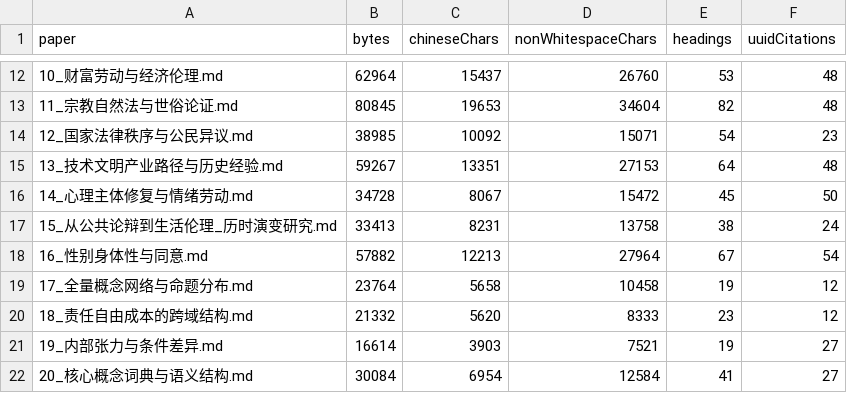
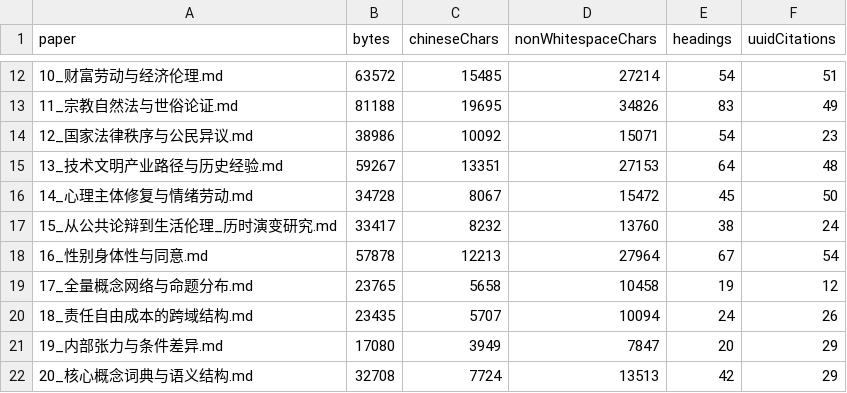
Before and after one commit to GuoEdge/q9adg-corpus-research, a CSV file: research/data/paper_inventory.csv, drawn as a sheet; only a part is shown, gaps mark what is left out; the diff covers the shown part only.

```diff
--- a/research/data/paper_inventory.csv
+++ b/research/data/paper_inventory.csv
@@ -12,11 +12,11 @@
-"10_财富劳动与经济伦理.md","62964","15437","26760","53","48"
-"11_宗教自然法与世俗论证.md","80845","19653","34604","82","48"
-"12_国家法律秩序与公民异议.md","38985","10092","15071","54","23"
+"10_财富劳动与经济伦理.md","63572","15485","27214","54","51"
+"11_宗教自然法与世俗论证.md","81188","19695","34826","83","49"
+"12_国家法律秩序与公民异议.md","38986","10092","15071","54","23"
 "13_技术文明产业路径与历史经验.md","59267","13351","27153","64","48"
 "14_心理主体修复与情绪劳动.md","34728","8067","15472","45","50"
-"15_从公共论辩到生活伦理_历时演变研究.md","33413","8231","13758","38","24"
-"16_性别身体性与同意.md","57882","12213","27964","67","54"
-"17_全量概念网络与命题分布.md","23764","5658","10458","19","12"
-"18_责任自由成本的跨域结构.md","21332","5620","8333","23","12"
-"19_内部张力与条件差异.md","16614","3903","7521","19","27"
-"20_核心概念词典与语义结构.md","30084","6954","12584","41","27"
+"15_从公共论辩到生活伦理_历时演变研究.md","33417","8232","13760","38","24"
+"16_性别身体性与同意.md","57878","12213","27964","67","54"
+"17_全量概念网络与命题分布.md","23765","5658","10458","19","12"
+"18_责任自由成本的跨域结构.md","23435","5707","10094","24","26"
+"19_内部张力与条件差异.md","17080","3949","7847","20","29"
+"20_核心概念词典与语义结构.md","32708","7724","13513","42","29"
```
Also changed, not shown: 55 edited cells elsewhere in this file, research/data/core_concept_dictionary.csv, research/data/paper_citation_metadata_audit.csv, 56 other files.
